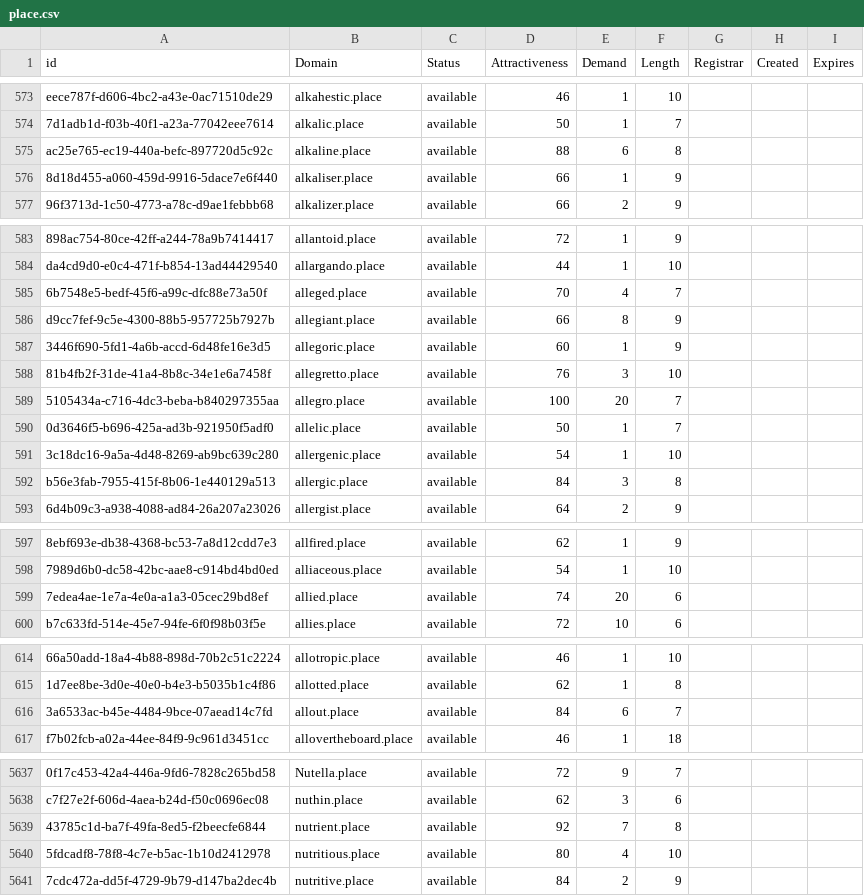
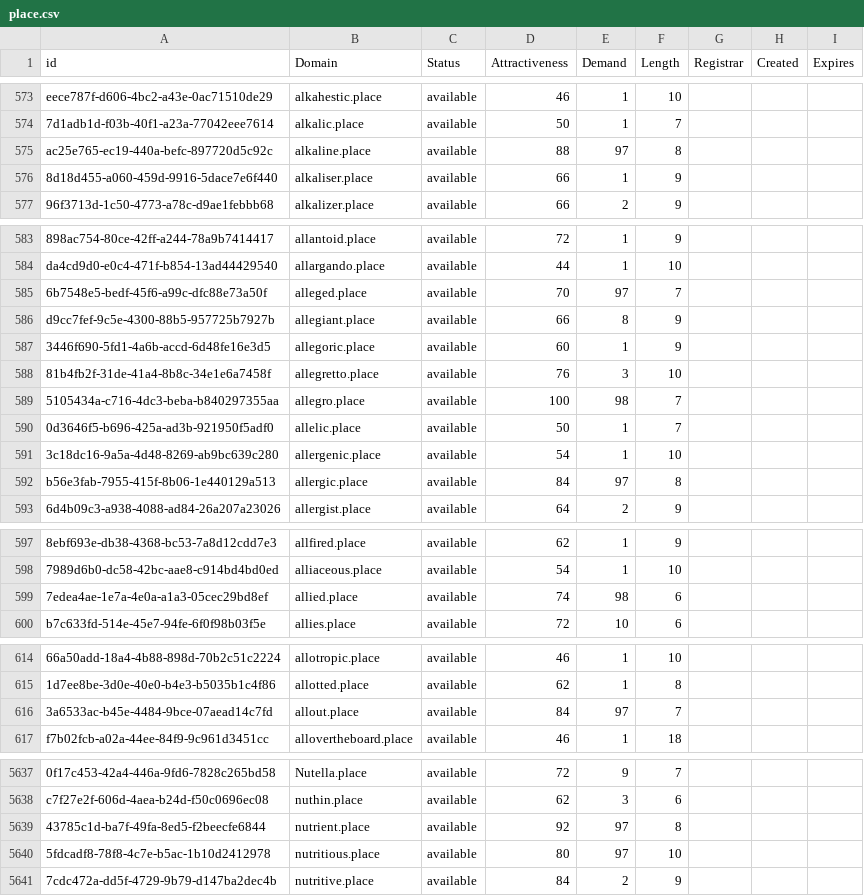
Before and after one commit to UniqueDomains/place-oneword-domains, a CSV file: place.csv, drawn as a sheet; only a part is shown, gaps mark what is left out; the diff covers the shown part only; the diff names each change by its address in the sheet, - before the commit and + after, or states it on an @@ line.

```diff
--- a/place.csv
+++ b/place.csv
-E575 (Demand): 6
+E575 (Demand): 97
-E585 (Demand): 4
+E585 (Demand): 97
-E589 (Demand): 20
+E589 (Demand): 98
-E592 (Demand): 3
+E592 (Demand): 97
-E599 (Demand): 20
+E599 (Demand): 98
-E616 (Demand): 6
+E616 (Demand): 97
-E5639 (Demand): 7
+E5639 (Demand): 97
-E5640 (Demand): 4
+E5640 (Demand): 97
```
Also changed, not shown: 39 edited cells elsewhere in this file, 1 other file.
